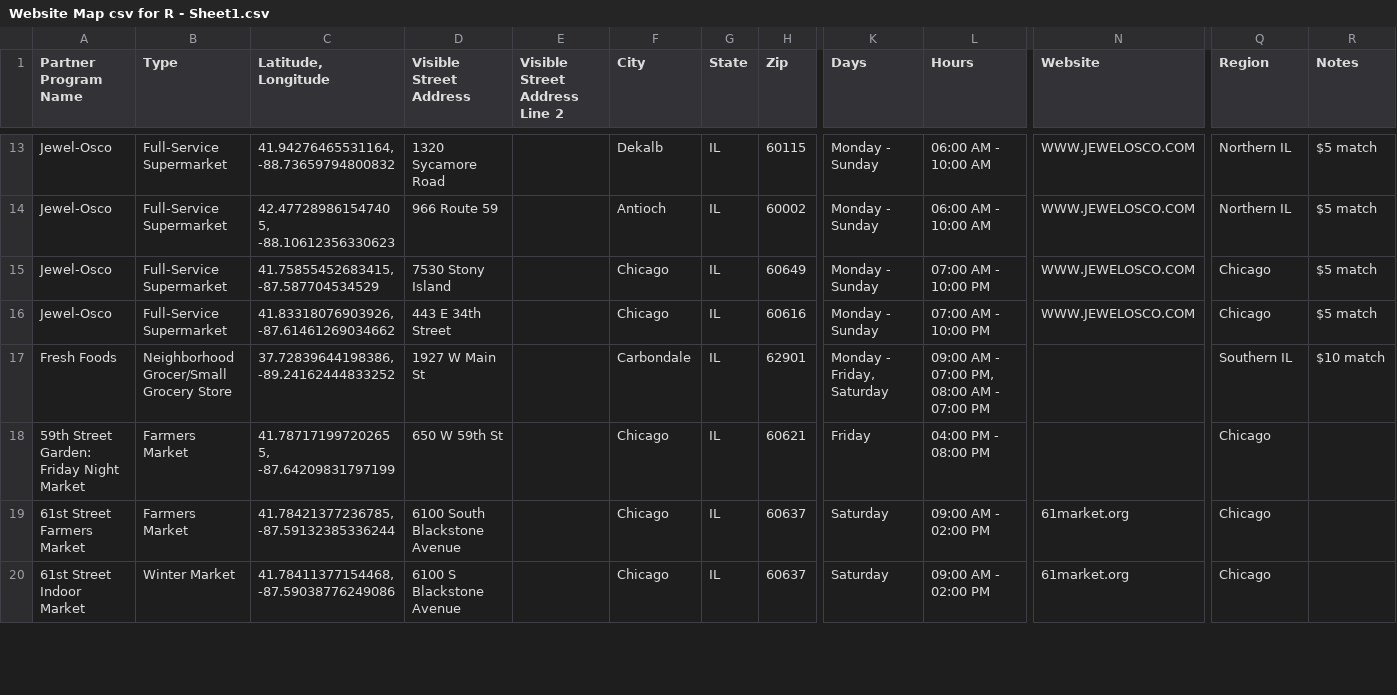
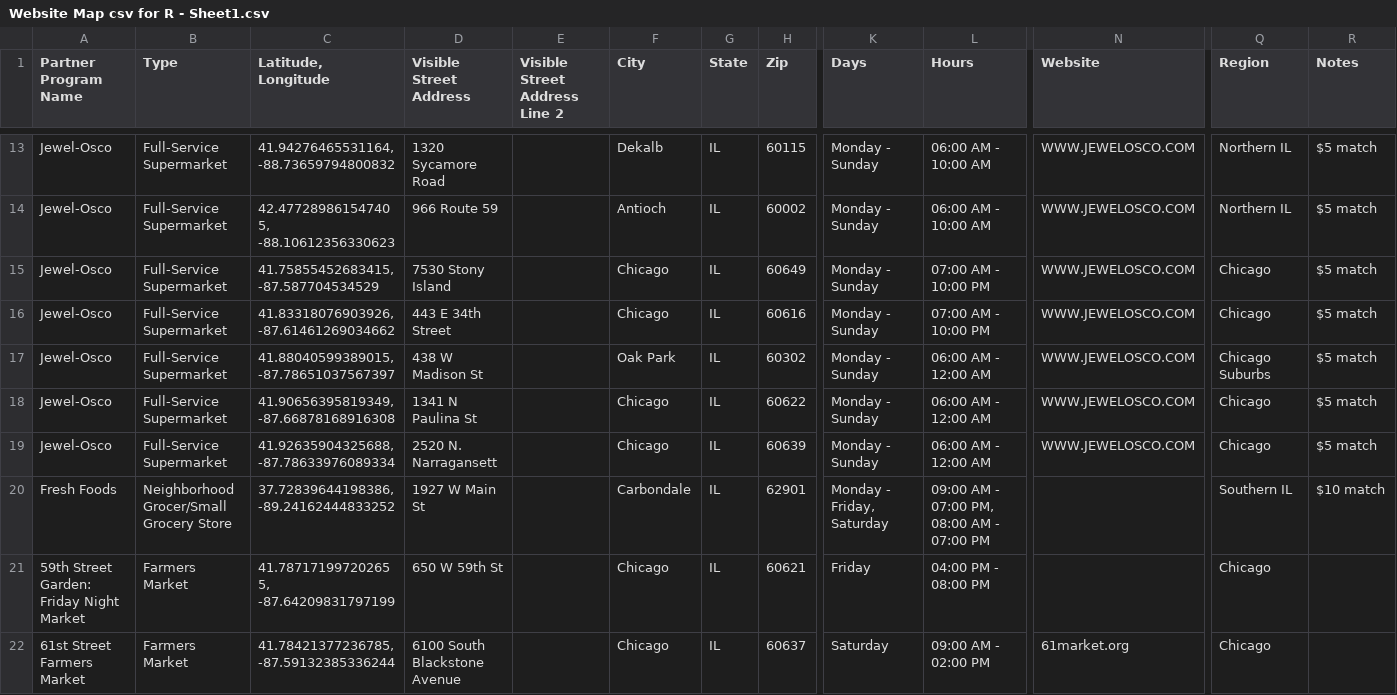
Before and after one commit to Link-Up-IL/website-map, a CSV file: Website Map csv for R - Sheet1.csv, drawn as a sheet; only a part is shown, gaps mark what is left out; the shorter side is filled out with more unchanged rows; rows hold the shown columns only; the diff names each change by its address in the sheet, - before the commit and + after, or states it on an @@ line.

Commit message:
9_3 Updates
Updated 3 new Jewel-Osco locations

```diff
--- a/Website Map csv for R - Sheet1.csv
+++ b/Website Map csv for R - Sheet1.csv
+row 17: Jewel-Osco | Full-Service Supermarket | 41.88040599389015, -87.78651037567397 | 438 W Madison St |  | Oak Park | IL | 60302 | Monday - Sunday | 06:00 AM - 12:00 AM | WWW.JEWELOSCO.COM | Chicago Suburbs | $5 match
+row 18: Jewel-Osco | Full-Service Supermarket | 41.90656395819349, -87.66878168916308 | 1341 N Paulina St |  | Chicago | IL | 60622 | Monday - Sunday | 06:00 AM - 12:00 AM | WWW.JEWELOSCO.COM | Chicago | $5 match
+row 19: Jewel-Osco | Full-Service Supermarket | 41.92635904325688, -87.78633976089334 | 2520 N. Narragansett |  | Chicago | IL | 60639 | Monday - Sunday | 06:00 AM - 12:00 AM | WWW.JEWELOSCO.COM | Chicago | $5 match
```
Also changed, not shown: 1 other file.
